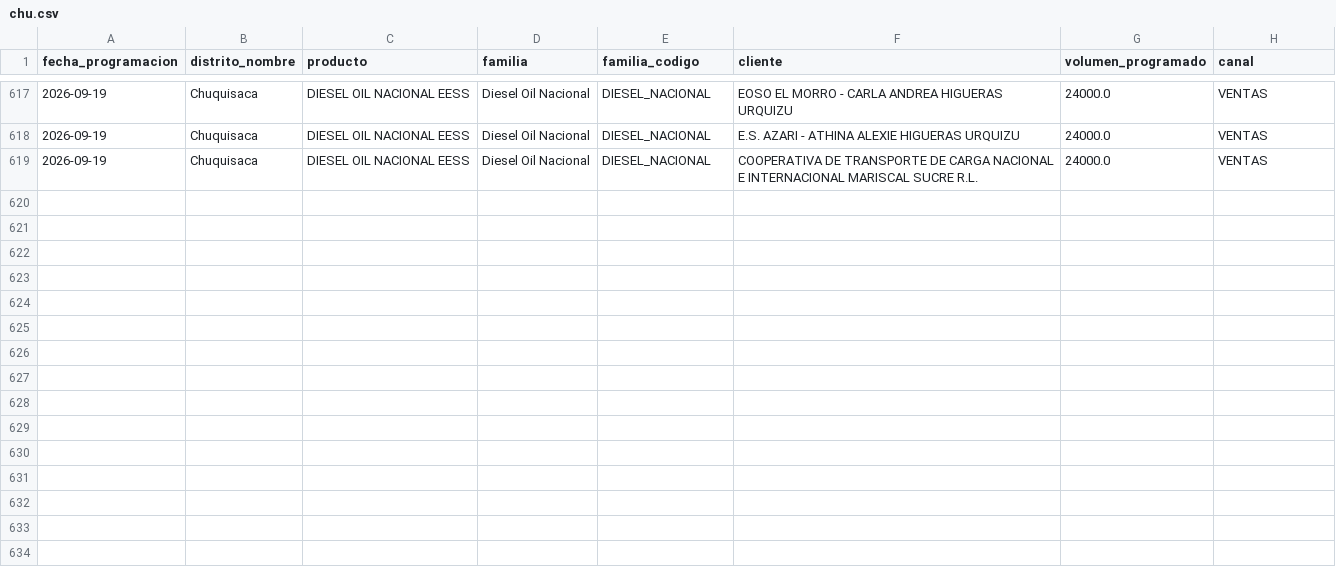
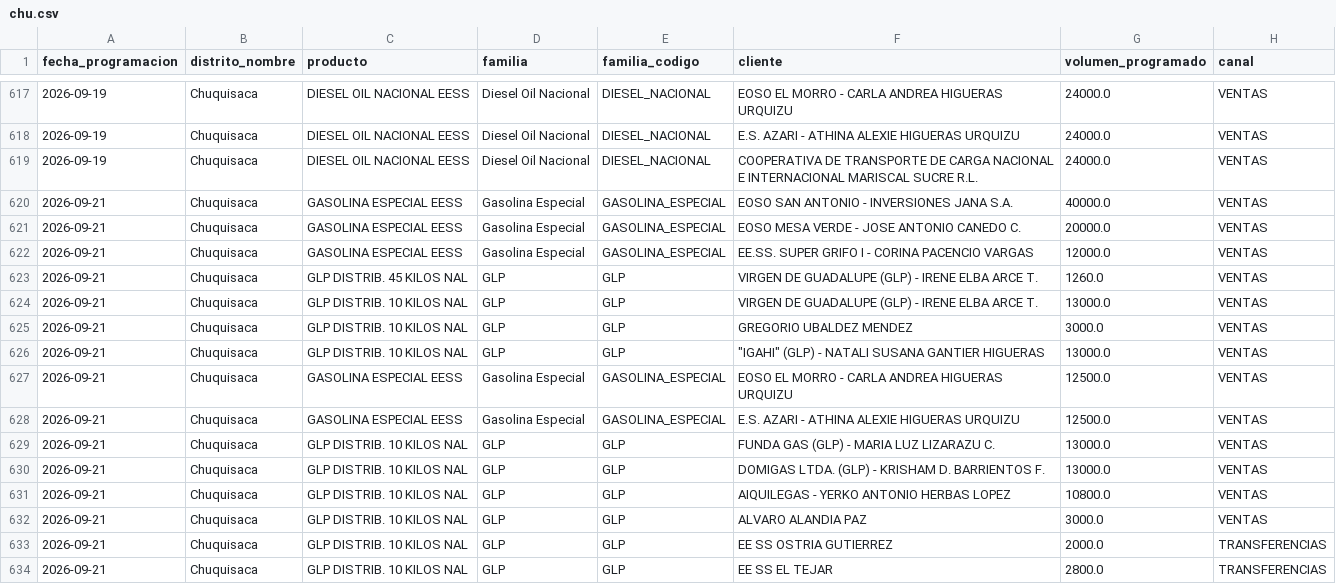
Before and after one commit to mauforonda/data-triage, a CSV file: hidrocarburos/abastecimiento/data/programacion/chu.csv, drawn as a sheet; only a part is shown, gaps mark what is left out; the diff names each change by its address in the sheet, - before the commit and + after, or states it on an @@ line.

```diff
--- a/hidrocarburos/abastecimiento/data/programacion/chu.csv
+++ b/hidrocarburos/abastecimiento/data/programacion/chu.csv
+row 620: 2026-09-21 | Chuquisaca | GASOLINA ESPECIAL EESS | Gasolina Especial | GASOLINA_ESPECIAL | EOSO SAN ANTONIO - INVERSIONES JANA S.A. | 40000.0 | VENTAS
+row 621: 2026-09-21 | Chuquisaca | GASOLINA ESPECIAL EESS | Gasolina Especial | GASOLINA_ESPECIAL | EOSO MESA VERDE - JOSE ANTONIO CANEDO C. | 20000.0 | VENTAS
+row 622: 2026-09-21 | Chuquisaca | GASOLINA ESPECIAL EESS | Gasolina Especial | GASOLINA_ESPECIAL | EE.SS. SUPER GRIFO I - CORINA PACENCIO VARGAS | 12000.0 | VENTAS
+row 623: 2026-09-21 | Chuquisaca | GLP DISTRIB. 45 KILOS NAL | GLP | GLP | VIRGEN DE GUADALUPE (GLP) - IRENE ELBA ARCE T. | 1260.0 | VENTAS
+row 624: 2026-09-21 | Chuquisaca | GLP DISTRIB. 10 KILOS NAL | GLP | GLP | VIRGEN DE GUADALUPE (GLP) - IRENE ELBA ARCE T. | 13000.0 | VENTAS
+row 625: 2026-09-21 | Chuquisaca | GLP DISTRIB. 10 KILOS NAL | GLP | GLP | GREGORIO UBALDEZ MENDEZ | 3000.0 | VENTAS
+row 626: 2026-09-21 | Chuquisaca | GLP DISTRIB. 10 KILOS NAL | GLP | GLP | "IGAHI" (GLP) - NATALI SUSANA GANTIER HIGUERAS | 13000.0 | VENTAS
+row 627: 2026-09-21 | Chuquisaca | GASOLINA ESPECIAL EESS | Gasolina Especial | GASOLINA_ESPECIAL | EOSO EL MORRO - CARLA ANDREA HIGUERAS URQUIZU | 12500.0 | VENTAS
+row 628: 2026-09-21 | Chuquisaca | GASOLINA ESPECIAL EESS | Gasolina Especial | GASOLINA_ESPECIAL | E.S. AZARI - ATHINA ALEXIE HIGUERAS URQUIZU | 12500.0 | VENTAS
+row 629: 2026-09-21 | Chuquisaca | GLP DISTRIB. 10 KILOS NAL | GLP | GLP | FUNDA GAS (GLP) - MARIA LUZ LIZARAZU C. | 13000.0 | VENTAS
+row 630: 2026-09-21 | Chuquisaca | GLP DISTRIB. 10 KILOS NAL | GLP | GLP | DOMIGAS LTDA. (GLP) - KRISHAM D. BARRIENTOS F. | 13000.0 | VENTAS
+row 631: 2026-09-21 | Chuquisaca | GLP DISTRIB. 10 KILOS NAL | GLP | GLP | AIQUILEGAS - YERKO ANTONIO HERBAS LOPEZ | 10800.0 | VENTAS
+row 632: 2026-09-21 | Chuquisaca | GLP DISTRIB. 10 KILOS NAL | GLP | GLP | ALVARO ALANDIA PAZ | 3000.0 | VENTAS
+row 633: 2026-09-21 | Chuquisaca | GLP DISTRIB. 10 KILOS NAL | GLP | GLP | EE SS OSTRIA GUTIERREZ | 2000.0 | TRANSFERENCIAS
+row 634: 2026-09-21 | Chuquisaca | GLP DISTRIB. 10 KILOS NAL | GLP | GLP | EE SS EL TEJAR | 2800.0 | TRANSFERENCIAS
```
Also changed, not shown: hidrocarburos/abastecimiento/data/despachos/cam.csv, hidrocarburos/abastecimiento/data/programacion/oru.csv, 17 other files.
